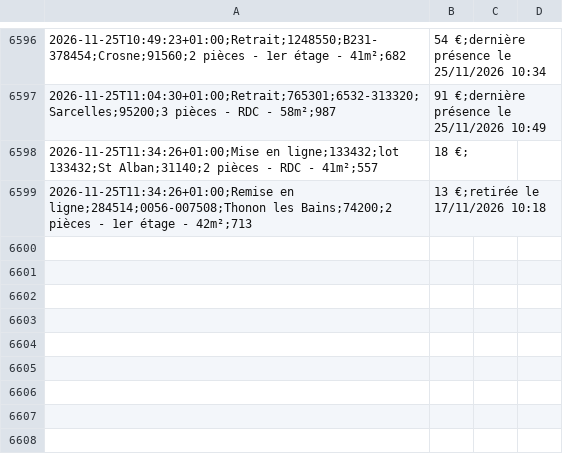
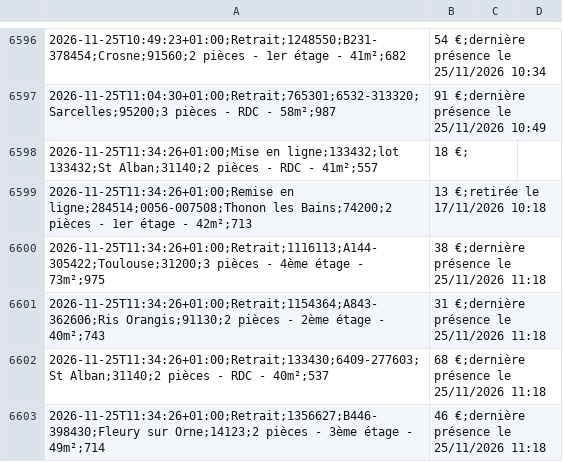
Before and after one commit to schermax-022/veille-logement, a CSV file: data/cdc/historique.csv, drawn as a sheet; only a part is shown, gaps mark what is left out.

```diff
--- a/data/cdc/historique.csv
+++ b/data/cdc/historique.csv
@@ -6599 +6599,5 @@
 2026-11-25T11:34:26+01:00;Remise en ligne;284514;0056-007508;Thonon les Bains;74200;2 pièces - 1er étage - 42m²;713,13 €;retirée le 17/11/2026 10:18
+2026-11-25T11:34:26+01:00;Retrait;1116113;A144-305422;Toulouse;31200;3 pièces - 4ème étage - 73m²;975,38 €;dernière présence le 25/11/2026 11:18
+2026-11-25T11:34:26+01:00;Retrait;1154364;A843-362606;Ris Orangis;91130;2 pièces - 2ème étage - 40m²;743,31 €;dernière présence le 25/11/2026 11:18
+2026-11-25T11:34:26+01:00;Retrait;133430;6409-277603;St Alban;31140;2 pièces - RDC - 40m²;537,68 €;dernière présence le 25/11/2026 11:18
+2026-11-25T11:34:26+01:00;Retrait;1356627;B446-398430;Fleury sur Orne;14123;2 pièces - 3ème étage - 49m²;714,46 €;dernière présence le 25/11/2026 11:18
```
Also changed, not shown: 16 other files.
